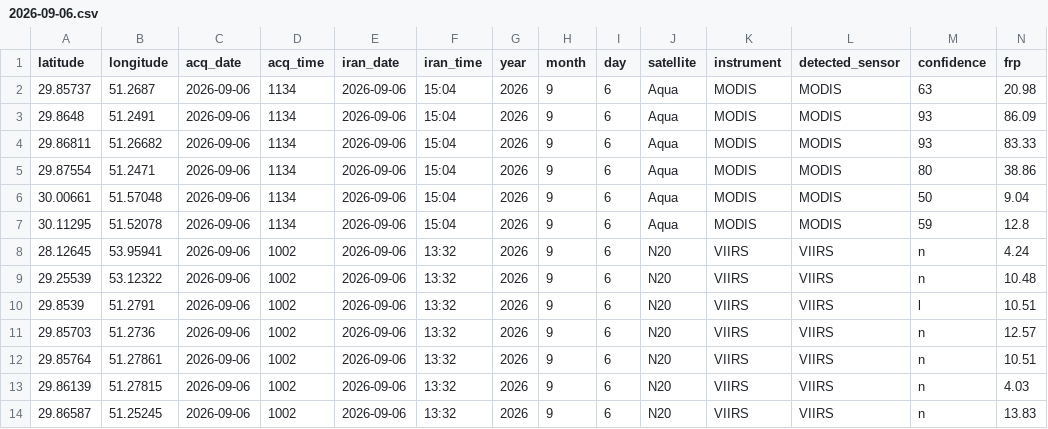
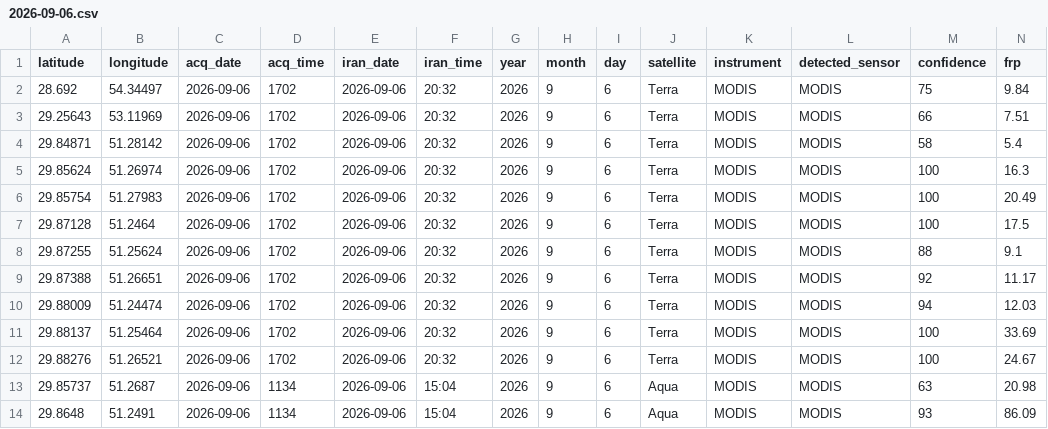
Before and after one commit to hashempoorsadegh214-prog/FARS-FIRE-SENTINEL, a CSV file: archive/2026-09-06.csv, drawn as a sheet; only a part is shown; the shorter side is filled out with more unchanged rows; rows hold the shown columns only; the diff names each change by its address in the sheet, - before the commit and + after, or states it on an @@ line.

```diff
--- a/archive/2026-09-06.csv
+++ b/archive/2026-09-06.csv
+row 2: 28.692 | 54.34497 | 2026-09-06 | 1702 | 2026-09-06 | 20:32 | 2026 | 9 | 6 | Terra | MODIS | MODIS | 75 | 9.84
+row 3: 29.25643 | 53.11969 | 2026-09-06 | 1702 | 2026-09-06 | 20:32 | 2026 | 9 | 6 | Terra | MODIS | MODIS | 66 | 7.51
+row 4: 29.84871 | 51.28142 | 2026-09-06 | 1702 | 2026-09-06 | 20:32 | 2026 | 9 | 6 | Terra | MODIS | MODIS | 58 | 5.4
+row 5: 29.85624 | 51.26974 | 2026-09-06 | 1702 | 2026-09-06 | 20:32 | 2026 | 9 | 6 | Terra | MODIS | MODIS | 100 | 16.3
+row 6: 29.85754 | 51.27983 | 2026-09-06 | 1702 | 2026-09-06 | 20:32 | 2026 | 9 | 6 | Terra | MODIS | MODIS | 100 | 20.49
+row 7: 29.87128 | 51.2464 | 2026-09-06 | 1702 | 2026-09-06 | 20:32 | 2026 | 9 | 6 | Terra | MODIS | MODIS | 100 | 17.5
+row 8: 29.87255 | 51.25624 | 2026-09-06 | 1702 | 2026-09-06 | 20:32 | 2026 | 9 | 6 | Terra | MODIS | MODIS | 88 | 9.1
+row 9: 29.87388 | 51.26651 | 2026-09-06 | 1702 | 2026-09-06 | 20:32 | 2026 | 9 | 6 | Terra | MODIS | MODIS | 92 | 11.17
+row 10: 29.88009 | 51.24474 | 2026-09-06 | 1702 | 2026-09-06 | 20:32 | 2026 | 9 | 6 | Terra | MODIS | MODIS | 94 | 12.03
+row 11: 29.88137 | 51.25464 | 2026-09-06 | 1702 | 2026-09-06 | 20:32 | 2026 | 9 | 6 | Terra | MODIS | MODIS | 100 | 33.69
+row 12: 29.88276 | 51.26521 | 2026-09-06 | 1702 | 2026-09-06 | 20:32 | 2026 | 9 | 6 | Terra | MODIS | MODIS | 100 | 24.67
```
Also changed, not shown: fires.csv, 2 other files.
